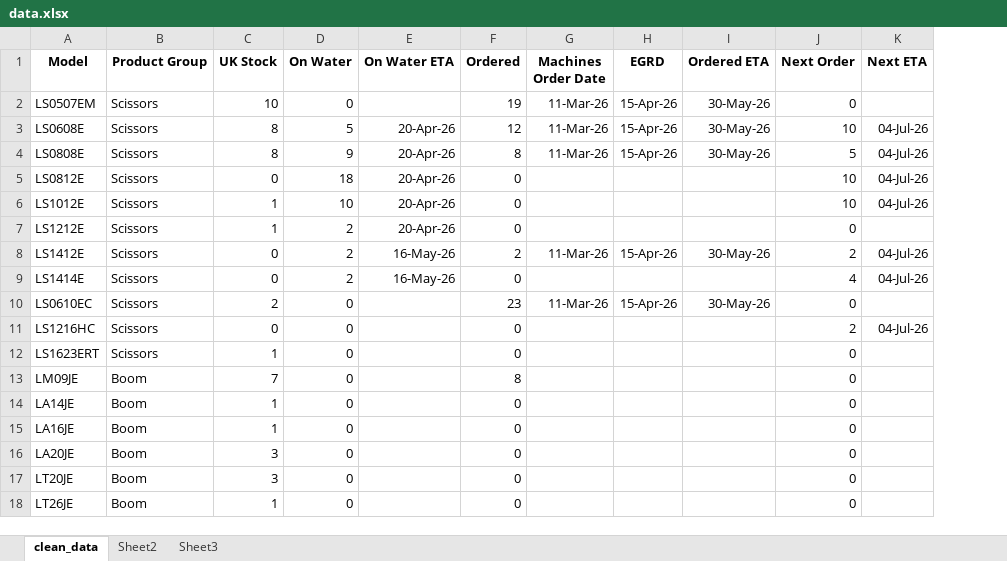
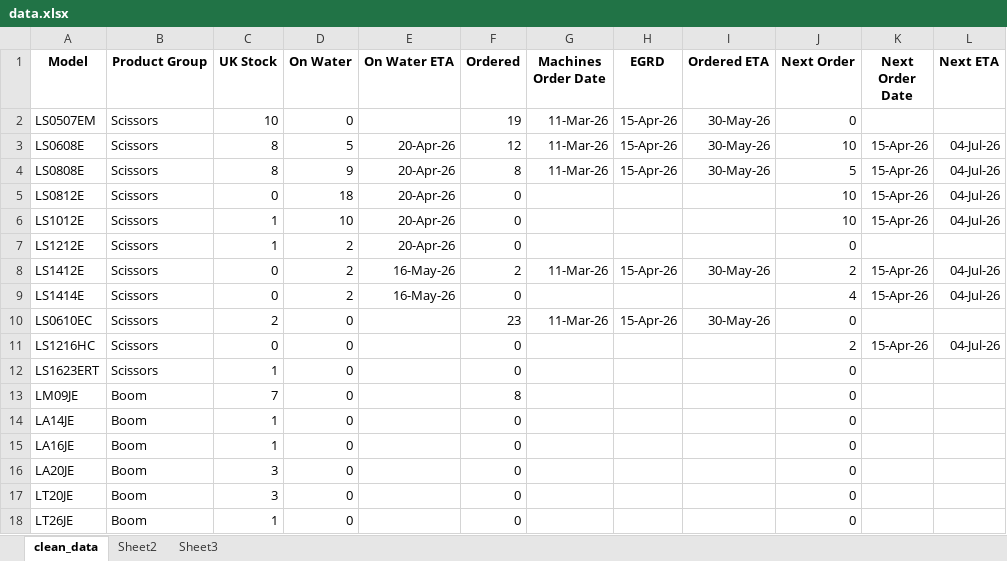
Before and after one commit to richardqiu2019-ops/awp-availability-dashboard, an Excel workbook: data.xlsx, sheet clean_data, drawn as a sheet; values as stored, in another font and other column widths than the file's, no borders; the diff names each change by its address in the sheet, - before the commit and + after, or states it on an @@ line.

Commit message:
add next order date field

```diff
--- a/data.xlsx (sheet clean_data)
+++ b/data.xlsx (sheet clean_data)
+column K (Next Order Date), rows 3-11: 15-Apr-26 | 15-Apr-26 | 15-Apr-26 | 15-Apr-26 |  | 15-Apr-26 | 15-Apr-26 |  | 15-Apr-26
```
Also changed, not shown: 1 other file.
